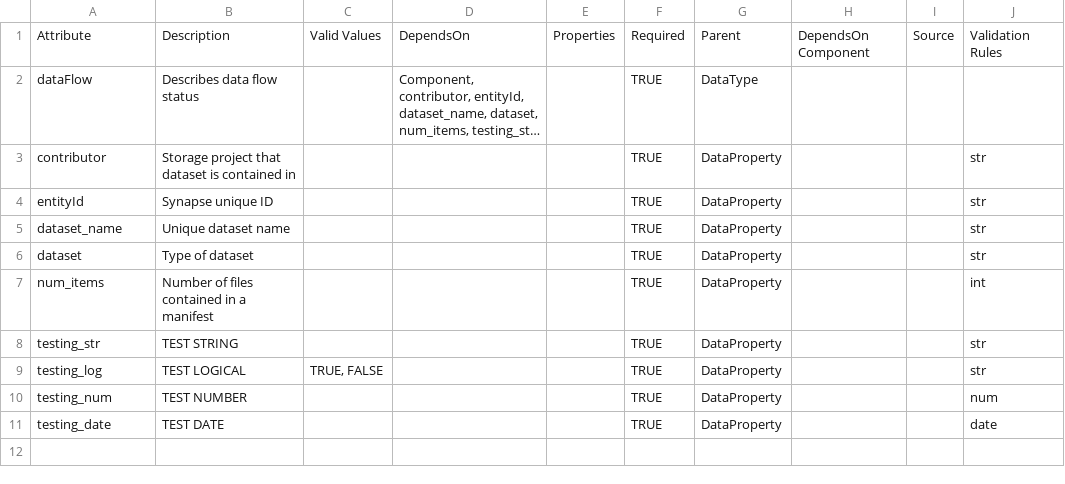
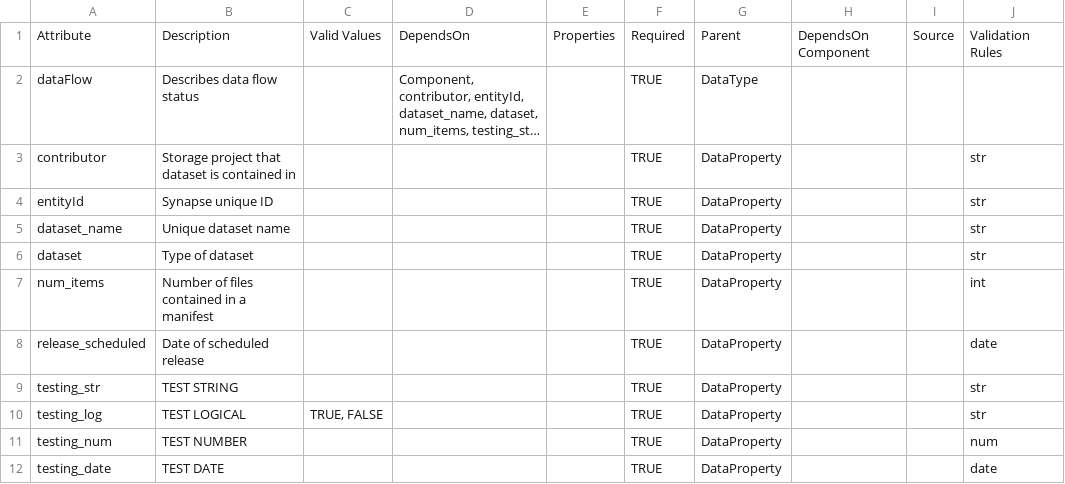
Before and after one commit to Sage-Bionetworks/data_flow, a CSV file: inst/data_model/dataflow_component_testing.csv, drawn as a sheet; long unchanged cells end in …; the diff names each change by its address in the sheet, - before the commit and + after, or states it on an @@ line.

Commit message:
add release scheduled back to testing data model

```diff
--- a/inst/data_model/dataflow_component_testing.csv
+++ b/inst/data_model/dataflow_component_testing.csv
+row 8: release_scheduled | Date of scheduled release |  |  |  | TRUE | DataProperty |  |  | date
```
Also changed, not shown: 1 other file.
